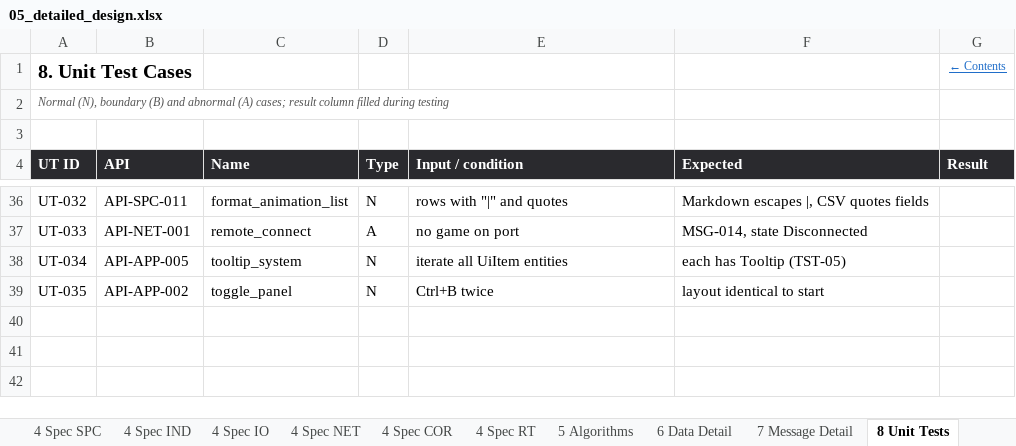
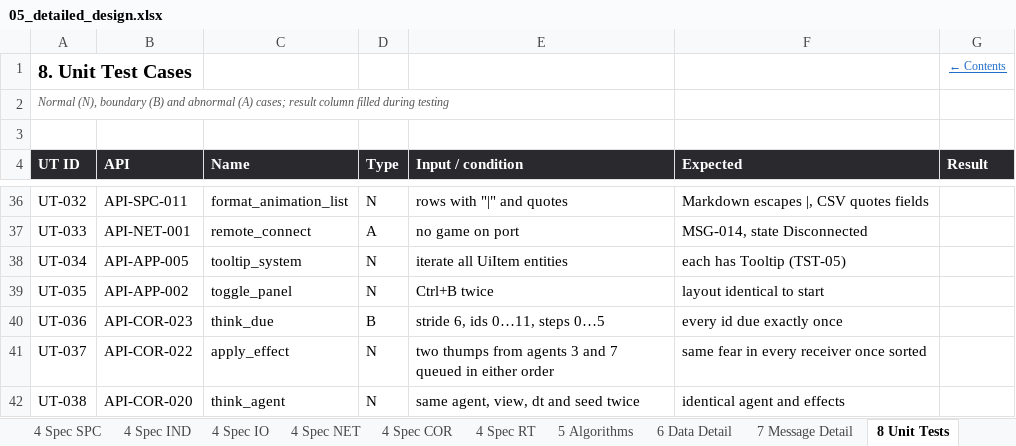
Before and after one commit to Heryk13/noetic, an Excel workbook: docs/05_detailed_design.xlsx, sheet 8 Unit Tests, drawn as a sheet; only a part is shown, gaps mark what is left out; values as stored, in another font and other column widths than the file's, no borders; the diff names each change by its address in the sheet, - before the commit and + after, or states it on an @@ line.

Commit message:
docs: let the game move the animals and share one agent pipeline

```diff
--- a/docs/05_detailed_design.xlsx (sheet 8 Unit Tests)
+++ b/docs/05_detailed_design.xlsx (sheet 8 Unit Tests)
+row 40: UT-036 | API-COR-023 | think_due | B | stride 6, ids 0…11, steps 0…5 | every id due exactly once
+row 41: UT-037 | API-COR-022 | apply_effect | N | two thumps from agents 3 and 7 queued in either order | same fear in every receiver once sorted
+row 42: UT-038 | API-COR-020 | think_agent | N | same agent, view, dt and seed twice | identical agent and effects
```
Also changed, not shown: sheet 4 Spec COR, sheet 2 API List, sheet 4 Spec RT, sheet Revision History, sheet 5 Algorithms, sheet Contents, 7 more sheets, docs/02_basic_design.xlsx, docs/04_internal_design.xlsx, 4 other files.
